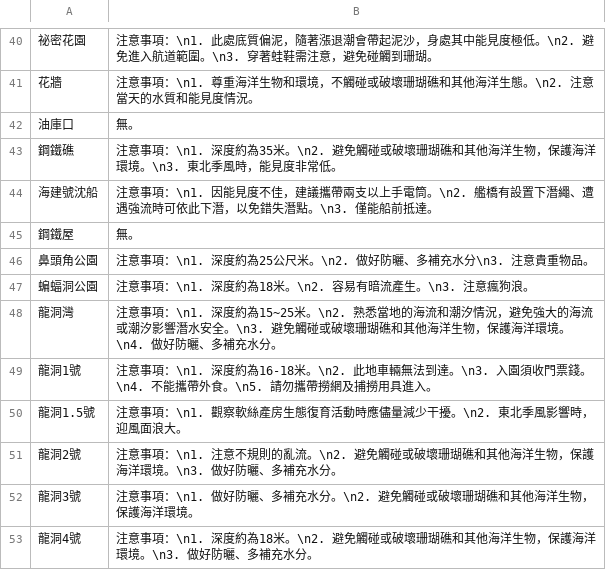
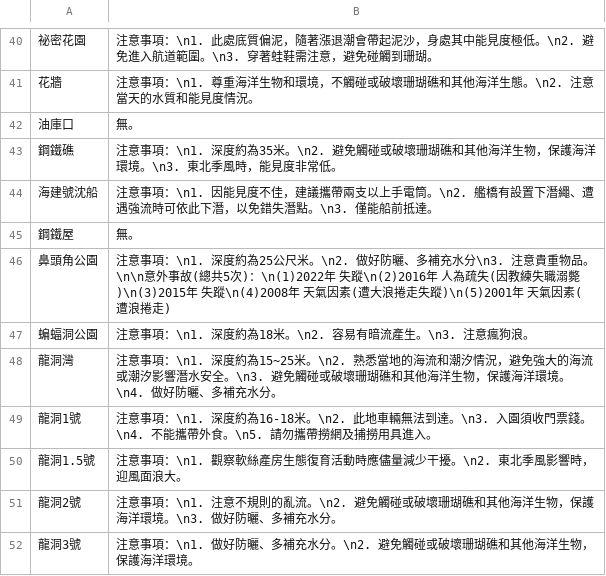
Before and after one commit to chiaoshin/team_project_collectData, a CSV file: 【整理】/chatGPT內容/全台chatgpt.csv, drawn as a sheet; only a part is shown, gaps mark what is left out; the shorter side is filled out with more unchanged rows.

Commit message:
新增新北市鼻頭角公園事故資料

```diff
--- a/【整理】/chatGPT內容/全台chatgpt.csv
+++ b/【整理】/chatGPT內容/全台chatgpt.csv
@@ -45,3 +45,3 @@
 鋼鐵屋,無。
-鼻頭角公園,注意事項：\n1. 深度約為25公尺米。\n2. 做好防曬、多補充水分\n3. 注意貴重物品。
+鼻頭角公園,注意事項：\n1. 深度約為25公尺米。\n2. 做好防曬、多補充水分\n3. 注意貴重物品。\n\n意外事故(總共5次)：\n(1)2022年 失蹤\n(2)2016年 人為疏失(因教練失職溺斃)\n(3)2015年 失蹤\n(4)2008年 天氣因素(遭大浪捲走失蹤)\n(5)2001年 天氣因素(遭浪捲走)
 蝙蝠洞公園,注意事項：\n1. 深度約為18米。\n2. 容易有暗流產生。\n3. 注意瘋狗浪。
```
